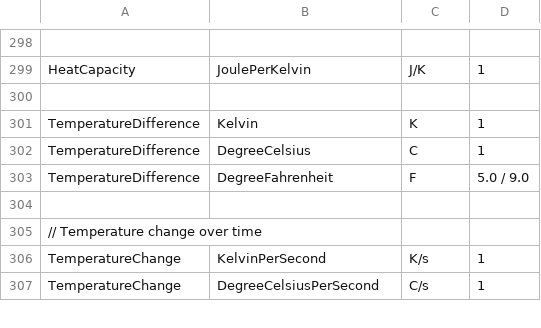
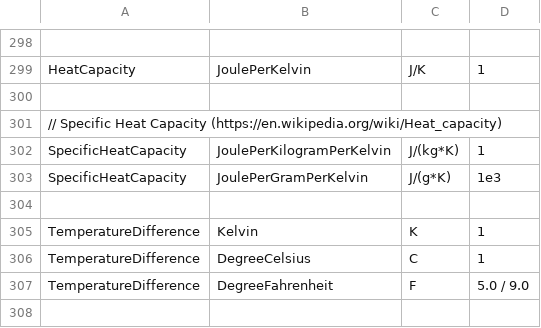
Before and after one commit to QuantityTypes/QuantityTypes, a CSV file: Source/QuantityTypes/Quantities/Units.csv, drawn as a sheet; only a part is shown, gaps mark what is left out; the shorter side is filled out with more unchanged rows.

Commit message:
Adding units of Specific Heat Capacity
Adding units of Specific Heat Capacity (mass heat capacity). I would
have used J/kg/K and J/g/K but the SI recommendation is not to use the
solidus more than once
(https://en.wikipedia.org/wiki/International_System_of_Units#General_rules)
so I used J/(kg*K) and J/(g*K)

```diff
--- a/Source/QuantityTypes/Quantities/Units.csv
+++ b/Source/QuantityTypes/Quantities/Units.csv
@@ -300,2 +300,6 @@ HeatCapacity,JoulePerKelvin,J/K,1
 
+// Specific Heat Capacity (https://en.wikipedia.org/wiki/Heat_capacity)
+SpecificHeatCapacity,JoulePerKilogramPerKelvin,J/(kg*K),1
+SpecificHeatCapacity,JoulePerGramPerKelvin,J/(g*K),1e3
+
 TemperatureDifference,Kelvin,K,1
```
Also changed, not shown: 1 other file.
